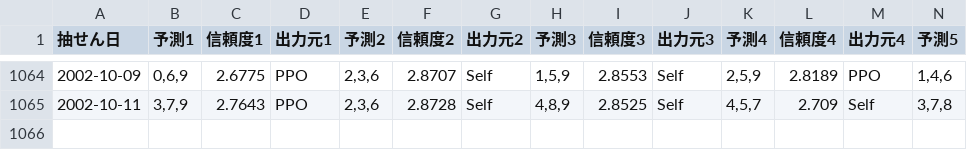
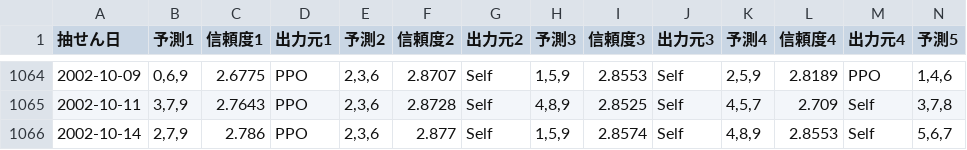
Before and after one commit to Joker7822/num4, a CSV file: Numbers3_predictions.csv, drawn as a sheet; only a part is shown, gaps mark what is left out; rows hold the shown columns only; the diff names each change by its address in the sheet, - before the commit and + after, or states it on an @@ line.

```diff
--- a/Numbers3_predictions.csv
+++ b/Numbers3_predictions.csv
+row 1066: 2002-10-14 | 2,7,9 | 2.786 | PPO | 2,3,6 | 2.877 | Self | 1,5,9 | 2.8574 | Self | 4,8,9 | 2.8553 | Self | 5,6,7
```
